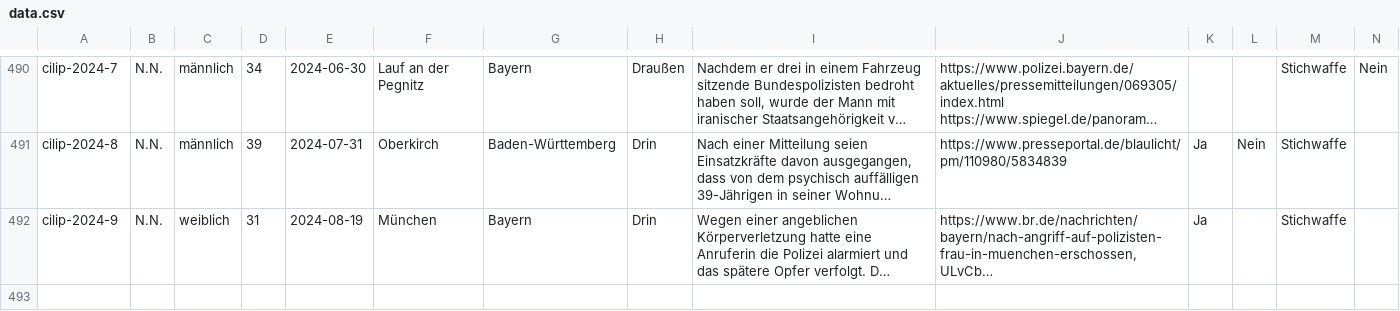
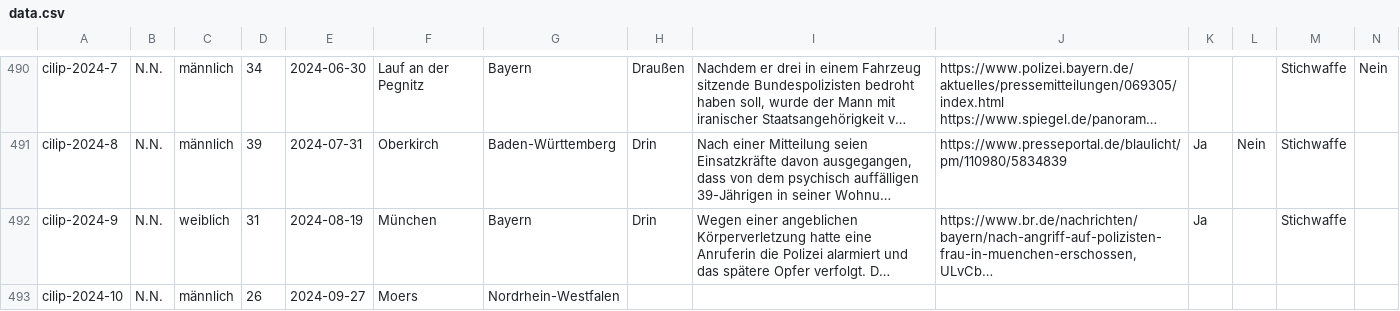
Before and after one commit to cilip-de/polizeischuesse.cilip.de, a CSV file: public/data.csv, drawn as a sheet; only a part is shown, gaps mark what is left out; long unchanged cells end in …; rows hold the shown columns only; the diff names each change by its address in the sheet, - before the commit and + after, or states it on an @@ line.

Commit message:
Flat: latest data (2024-08-27T19:17:54.471Z) {   "date": "2024-08-27T19:17:54.471Z",   "files": [     {       "name": "public/data.csv",       "deltaBytes": 125     }   ] }

```diff
--- a/public/data.csv
+++ b/public/data.csv
+row 493: cilip-2024-10 | N.N. | männlich | 26 | 2024-09-27 | Moers | Nordrhein-Westfalen
```
